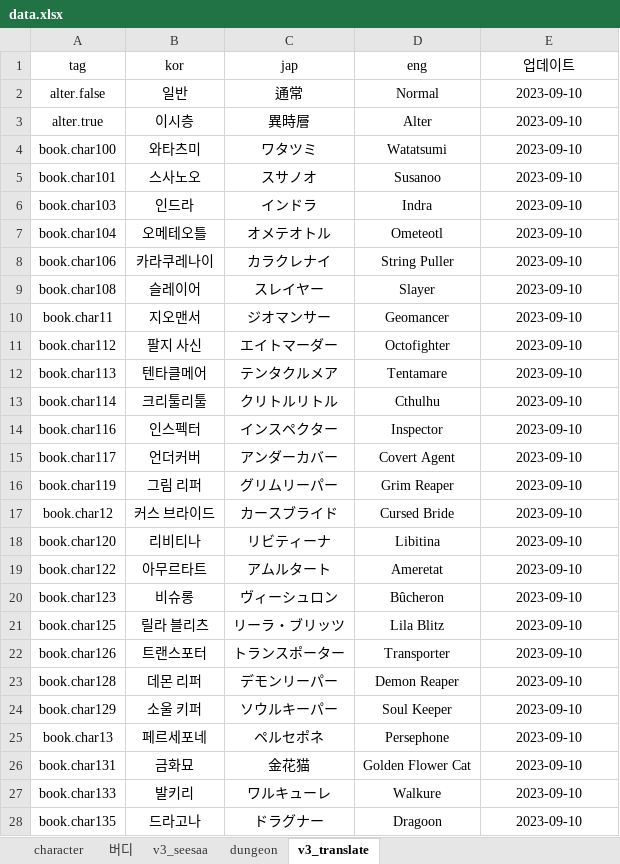
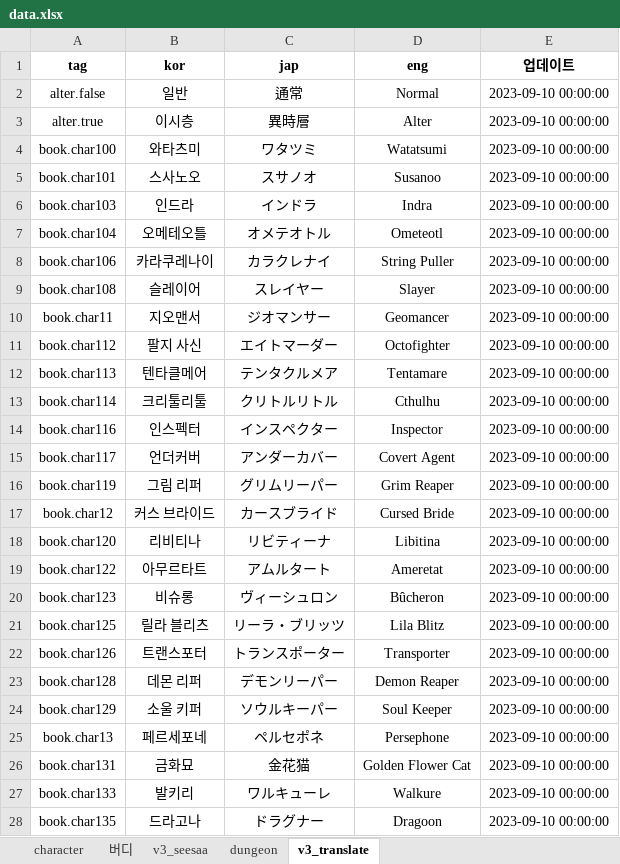
Before and after one commit to BeaverHouse/aecheck-data, an Excel workbook: data.xlsx, sheet v3_translate, drawn as a sheet; only a part is shown; values as stored, in another font and other column widths than the file's, no borders; charts and pictures and conditional formats not drawn; the diff covers the shown part only; the diff names each change by its address in the sheet, - before the commit and + after, or states it on an @@ line.

Commit message:
Data update

```diff
--- a/data.xlsx (sheet v3_translate)
+++ b/data.xlsx (sheet v3_translate)
-A1:E1 bold: off
+A1:E1 bold: on
-E2:E28 (업데이트): 2023-09-10
+E2:E28 (업데이트): 2023-09-10 00:00:00
```
Also changed, not shown: 1 added row and 552 edited cells elsewhere in this sheet, 8 other files.
